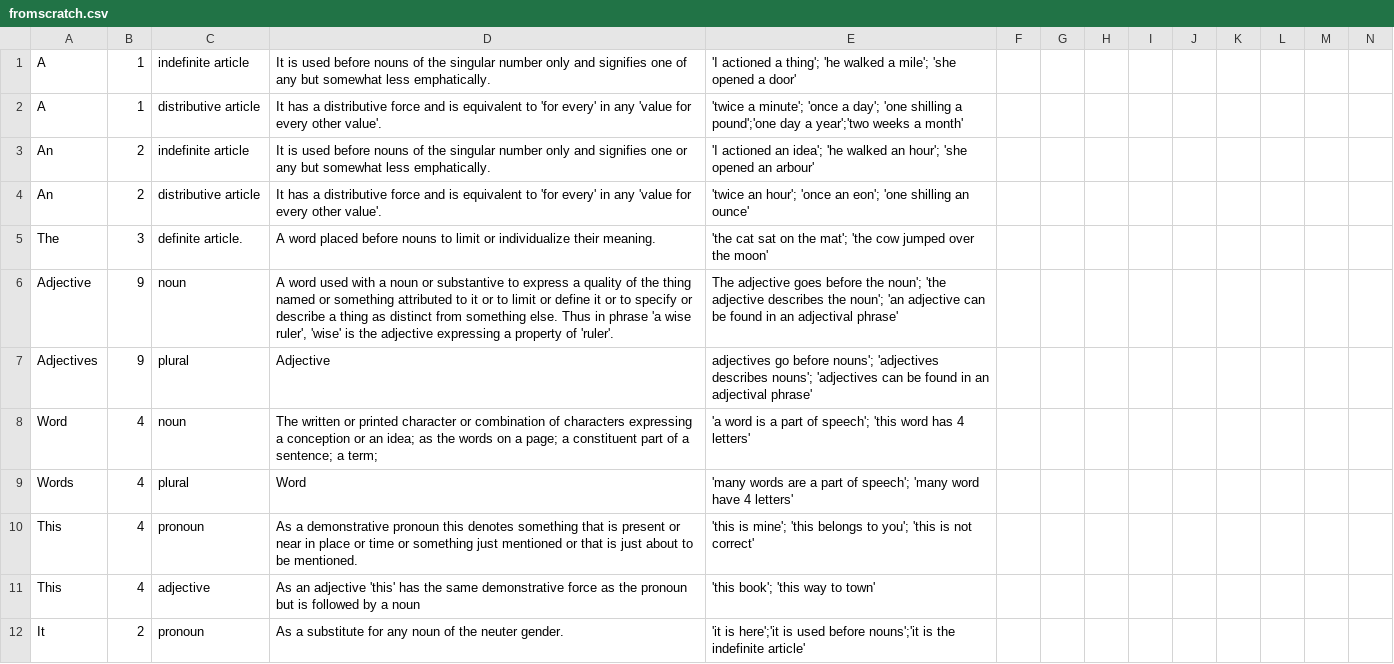
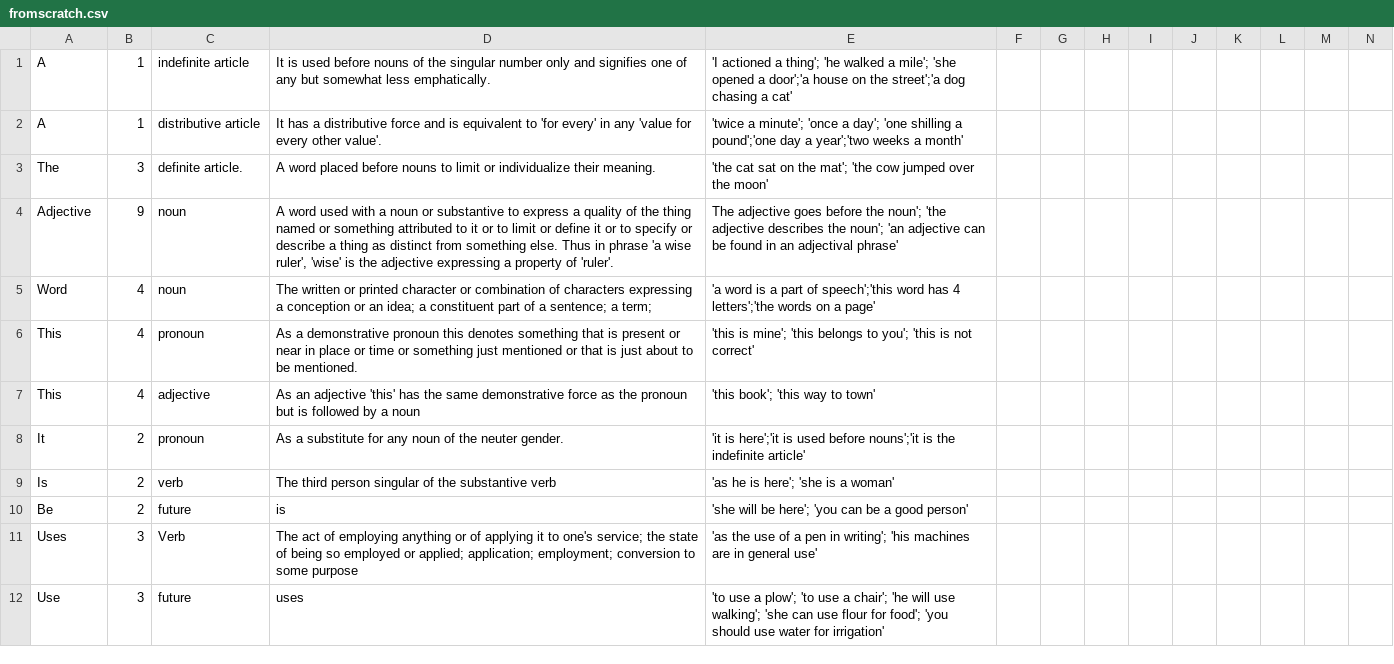
Before and after one commit to johnrobyclayton/dictionarybuild, a CSV file: fromscratch.csv, drawn as a sheet; only a part is shown; the shorter side is filled out with more unchanged rows; removed rows and columns are numbered as before the commit, all else as after; rows hold the shown columns only; the diff covers the shown part only; the diff names each change by its address in the sheet, - before the commit and + after, or states it on an @@ line.

```diff
--- a/fromscratch.csv
+++ b/fromscratch.csv
-E1: …opened a door'
+E1: …opened a door';'a house on the street';'a dog chasing a cat'
-row 3: An | 2 | indefinite article | It is used before nouns of the singular number only and signifies one or any but somewhat less emphatically. | 'I actioned an idea'; 'he walked an hour'; 'she opened an arbour'
-row 4: An | 2 | distributive article | It has a distributive force and is equivalent to 'for every' in any 'value for every other value'. | 'twice an hour'; 'once an eon'; 'one shilling an ounce'
-row 7: Adjectives | 9 | plural | Adjective | adjectives go before nouns'; 'adjectives describes nouns'; 'adjectives can be found in an adjectival phrase'
-D5: …an idea; as the words on a page; a constituent…
+D5: …an idea; a constituent…
-E5: …part of speech'; 'this word has 4 letters'
+E5: …part of speech';'this word has 4 letters';'the words on a page'
-row 9: Words | 4 | plural | Word | 'many words are a part of speech'; 'many word have 4 letters'
```
Also changed, not shown: 1 added row, 23 removed rows and 33 edited cells elsewhere in this file.
